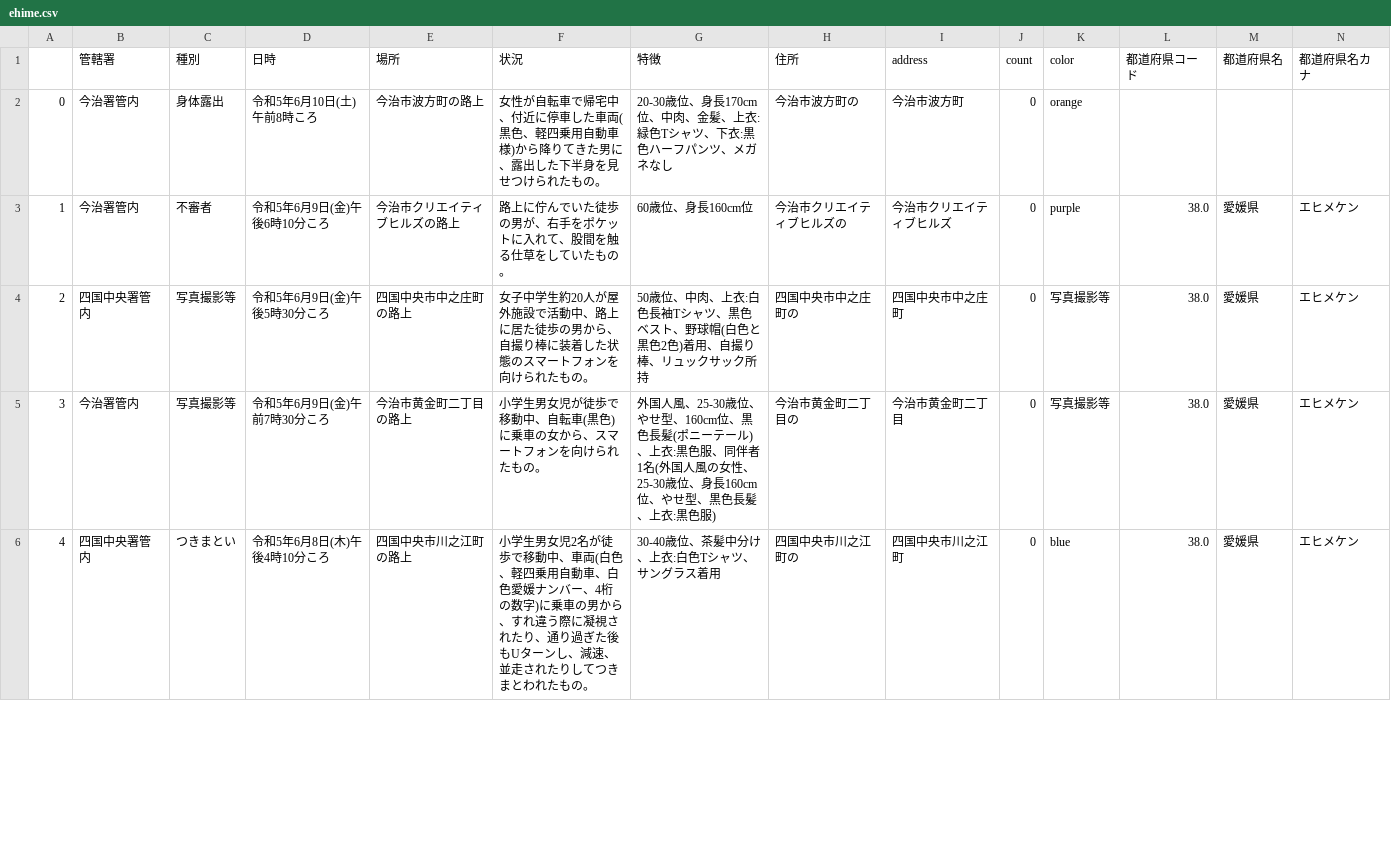
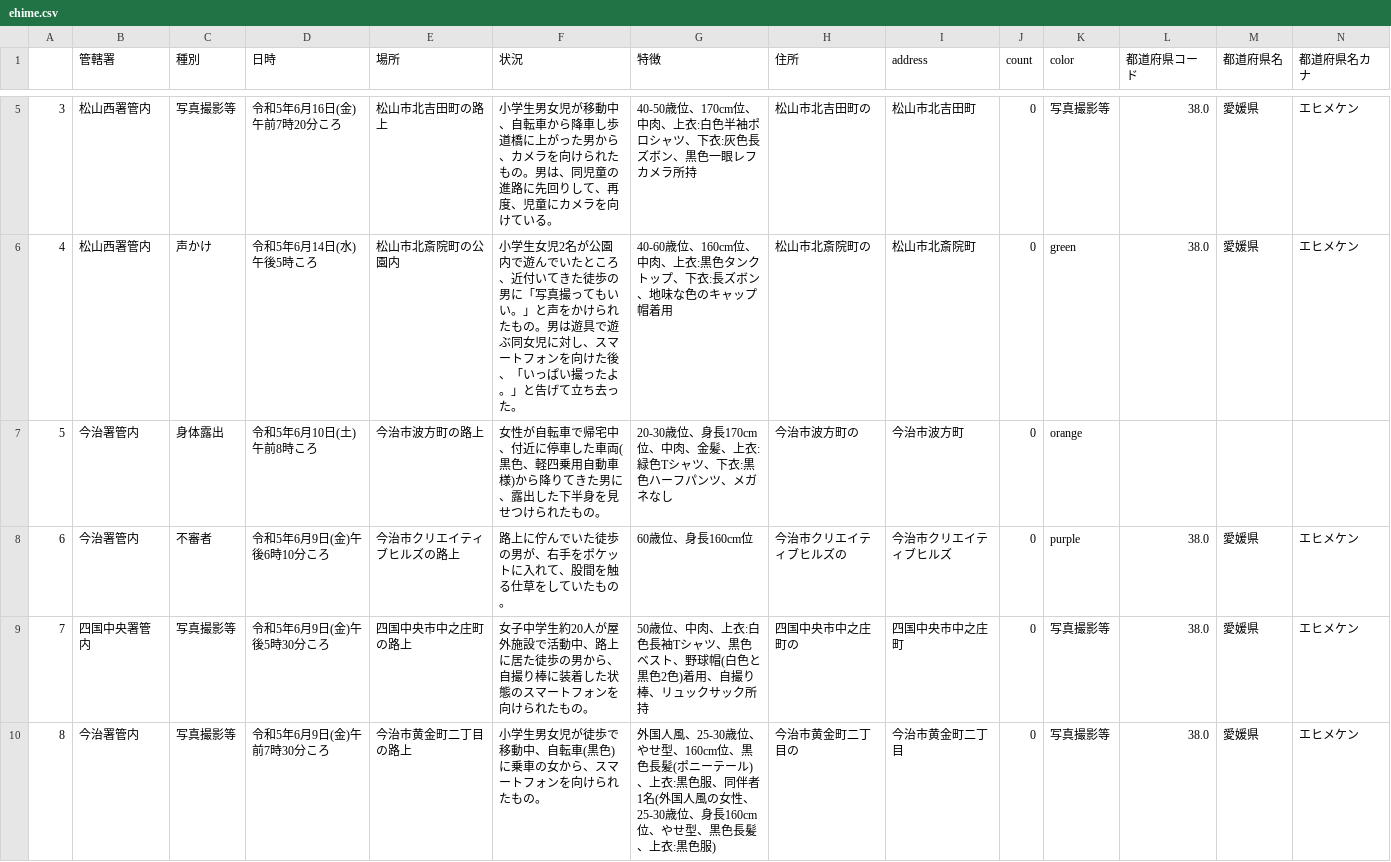
Before and after one commit to imabari/fushinsha_map, a CSV file: ehime.csv, drawn as a sheet; only a part is shown, gaps mark what is left out; the shorter side is filled out with more unchanged rows; addresses are those after the commit; rows hold the shown columns only; the diff covers the shown part only; the diff names each change by its address in the sheet, - before the commit and + after, or states it on an @@ line.

```diff
--- a/ehime.csv
+++ b/ehime.csv
+row 5: 3 | 松山西署管内 | 写真撮影等 | 令和5年6月16日(金)午前7時20分ころ | 松山市北吉田町の路上 | 小学生男女児が移動中、自転車から降車し歩道橋に上がった男から、カメラを向けられたもの。男は、同児童の進路に先回りして、再度、児童にカメラを向けている。 | 40-50歳位、170cm位、中肉、上衣:白色半袖ポロシャツ、下衣:灰色長ズボン、黒色一眼レフカメラ所持 | 松山市北吉田町の | 松山市北吉田町 | 0 | 写真撮影等 | 38.0 | 愛媛県 | エヒメケン
+row 6: 4 | 松山西署管内 | 声かけ | 令和5年6月14日(水)午後5時ころ | 松山市北斎院町の公園内 | 小学生女児2名が公園内で遊んでいたところ、近付いてきた徒歩の男に「写真撮ってもいい。」と声をかけられたもの。男は遊具で遊ぶ同女児に対し、スマートフォンを向けた後、「いっぱい撮ったよ。」と告げて立ち去った。 | 40-60歳位、160cm位、中肉、上衣:黒色タンクトップ、下衣:長ズボン、地味な色のキャップ帽着用 | 松山市北斎院町の | 松山市北斎院町 | 0 | green | 38.0 | 愛媛県 | エヒメケン
@@ column A renumbered from row 7 down @@
```
Also changed, not shown: 4 added rows and 2 edited cells elsewhere in this file, nan.csv, 1 other file.
